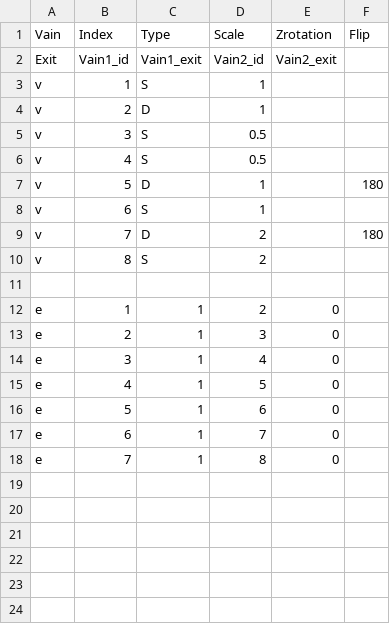
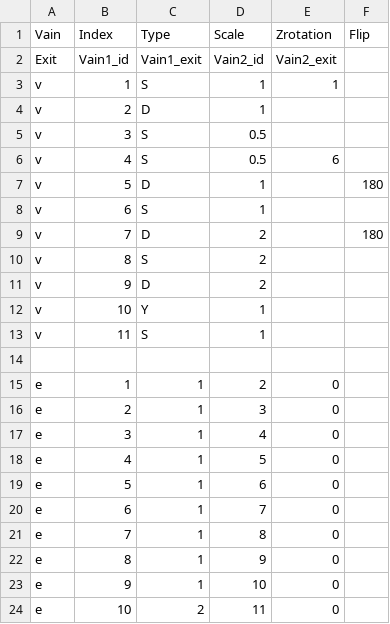
Before and after one commit to Corpelijn/RBC-Trip, a CSV file: The Red Bloodcell That Could/Assets/Scripts/VainBuilder/vains.csv, drawn as a sheet.

```diff
--- a/The Red Bloodcell That Could/Assets/Scripts/VainBuilder/vains.csv
+++ b/The Red Bloodcell That Could/Assets/Scripts/VainBuilder/vains.csv
@@ -2,6 +2,6 @@ Vain;Index;Type;Scale;Zrotation;Flip
 Exit;Vain1_id;Vain1_exit;Vain2_id;Vain2_exit;
-v;1;S;1;;
+v;1;S;1;1;
 v;2;D;1;;
 v;3;S;0.5;;
-v;4;S;0.5;;
+v;4;S;0.5;6;
 v;5;D;1;;180
@@ -10,2 +10,5 @@ v;7;D;2;;180
 v;8;S;2;;
+v;9;D;2;;
+v;10;Y;1;;
+v;11;S;1;;
 
@@ -18 +21,4 @@ e;6;1;7;0;
 e;7;1;8;0;
+e;8;1;9;0;
+e;9;1;10;0;
+e;10;2;11;0;
```
Also changed, not shown: 12 other files.
